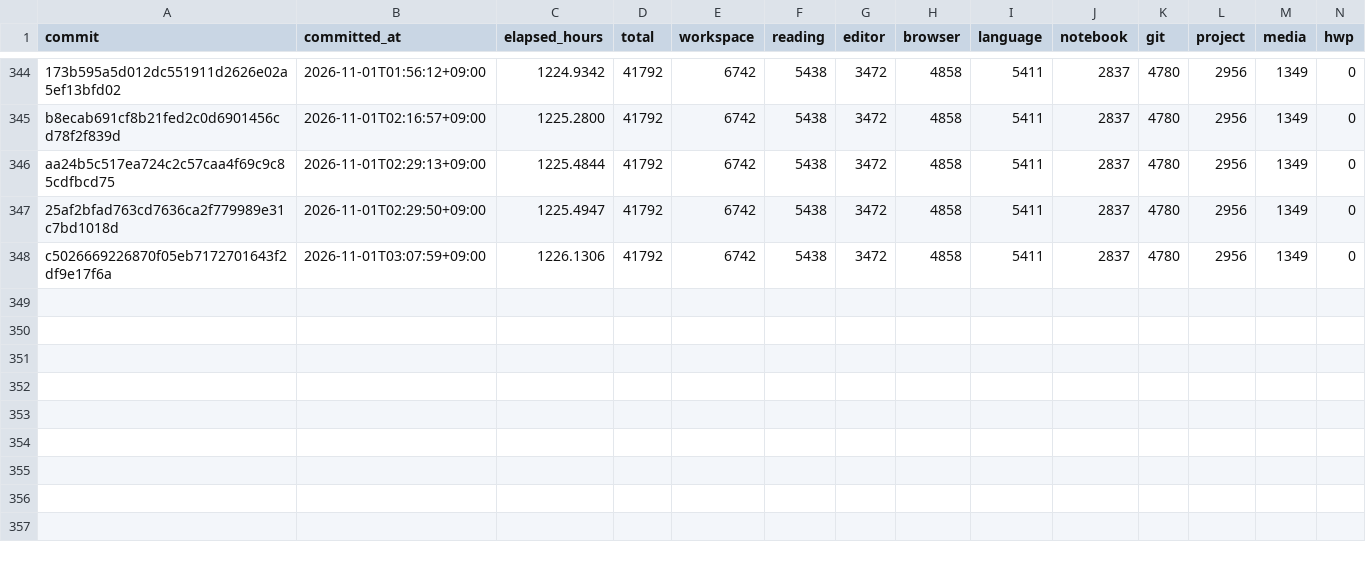
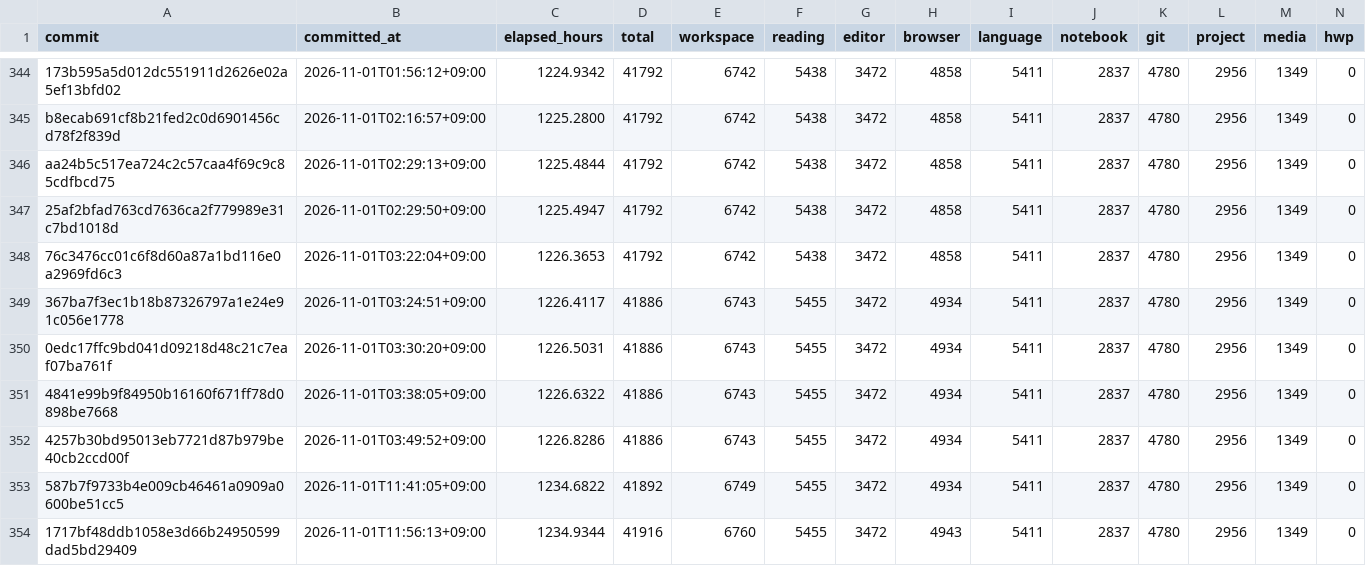
Before and after one commit to yabsed/setdown, a CSV file: apps/code-growth/output/repository-feature-growth.csv, drawn as a sheet; only a part is shown, gaps mark what is left out; rows hold the shown columns only; the diff names each change by its address in the sheet, - before the commit and + after, or states it on an @@ line.

```diff
--- a/apps/code-growth/output/repository-feature-growth.csv
+++ b/apps/code-growth/output/repository-feature-growth.csv
-A348 (commit): c5026669226870f05eb7172701643f2df9e17f6a
+A348 (commit): 76c3476cc01c6f8d60a87a1bd116e0a2969fd6c3
-B348 (committed_at): 2026-11-01T03:07:59+09:00
+B348 (committed_at): 2026-11-01T03:22:04+09:00
-C348 (elapsed_hours): 1226.1306
+C348 (elapsed_hours): 1226.3653
+row 349: 367ba7f3ec1b18b87326797a1e24e91c056e1778 | 2026-11-01T03:24:51+09:00 | 1226.4117 | 41886 | 6743 | 5455 | 3472 | 4934 | 5411 | 2837 | 4780 | 2956 | 1349 | 0
+row 350: 0edc17ffc9bd041d09218d48c21c7eaf07ba761f | 2026-11-01T03:30:20+09:00 | 1226.5031 | 41886 | 6743 | 5455 | 3472 | 4934 | 5411 | 2837 | 4780 | 2956 | 1349 | 0
+row 351: 4841e99b9f84950b16160f671ff78d0898be7668 | 2026-11-01T03:38:05+09:00 | 1226.6322 | 41886 | 6743 | 5455 | 3472 | 4934 | 5411 | 2837 | 4780 | 2956 | 1349 | 0
+row 352: 4257b30bd95013eb7721d87b979be40cb2ccd00f | 2026-11-01T03:49:52+09:00 | 1226.8286 | 41886 | 6743 | 5455 | 3472 | 4934 | 5411 | 2837 | 4780 | 2956 | 1349 | 0
+row 353: 587b7f9733b4e009cb46461a0909a0600be51cc5 | 2026-11-01T11:41:05+09:00 | 1234.6822 | 41892 | 6749 | 5455 | 3472 | 4934 | 5411 | 2837 | 4780 | 2956 | 1349 | 0
+row 354: 1717bf48ddb1058e3d66b24950599dad5bd29409 | 2026-11-01T11:56:13+09:00 | 1234.9344 | 41916 | 6760 | 5455 | 3472 | 4943 | 5411 | 2837 | 4780 | 2956 | 1349 | 0
```
Also changed, not shown: apps/code-growth/output/repository-code-density.csv, apps/code-growth/output/repository-code-growth-files.csv, 14 other files.
